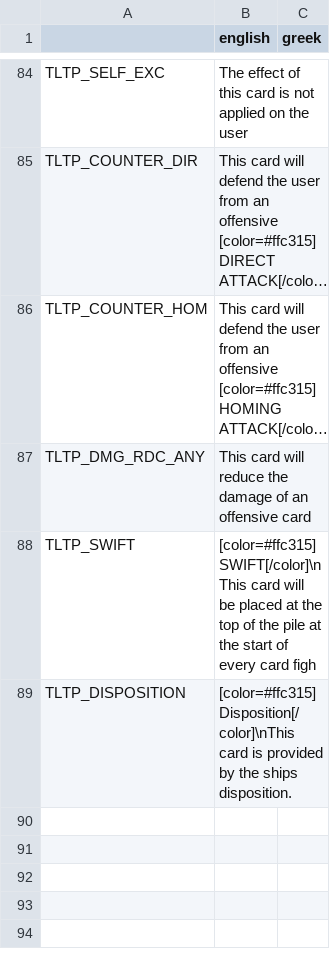
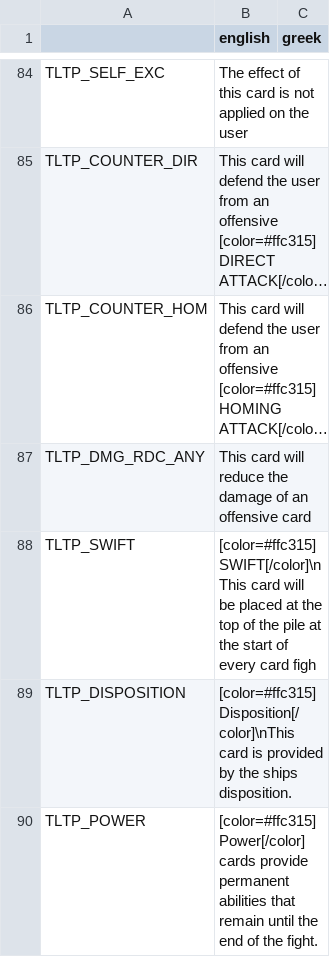
Before and after one commit to DonKoutsou/Metal-Coffin, a CSV file: Localisations/LOC - Tutorial.csv (was Localisations/LOC_Tutorial.csv), drawn as a sheet; only a part is shown, gaps mark what is left out; long unchanged cells end in ….

```diff
--- a/Localisations/LOC_Tutorial.csv
+++ b/Localisations/LOC - Tutorial.csv
@@ -89 +89,2 @@ TLTP_SWIFT,[color=#ffc315]SWIFT[/color]\nThis card will be placed at the top of
 TLTP_DISPOSITION,[color=#ffc315]Disposition[/color]\nThis card is provided by the ships disposition.,
+TLTP_POWER,[color=#ffc315]Power[/color] cards provide permanent abilities that remain until the end of the fight.,
```
Also changed, not shown: 49 other files.
